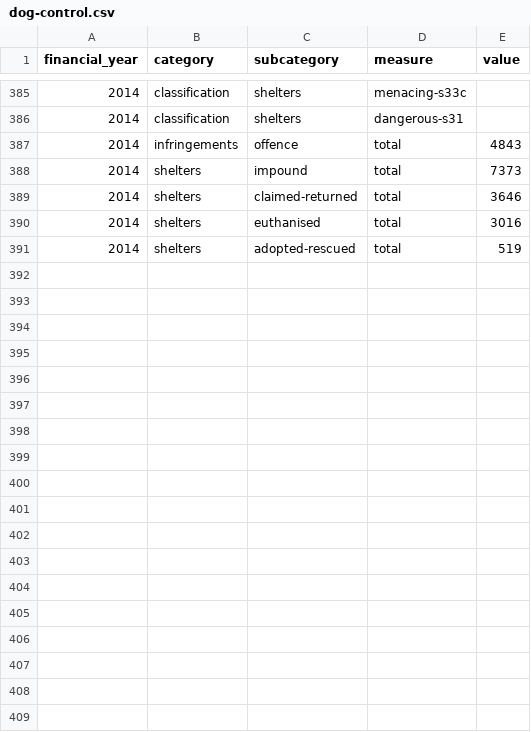
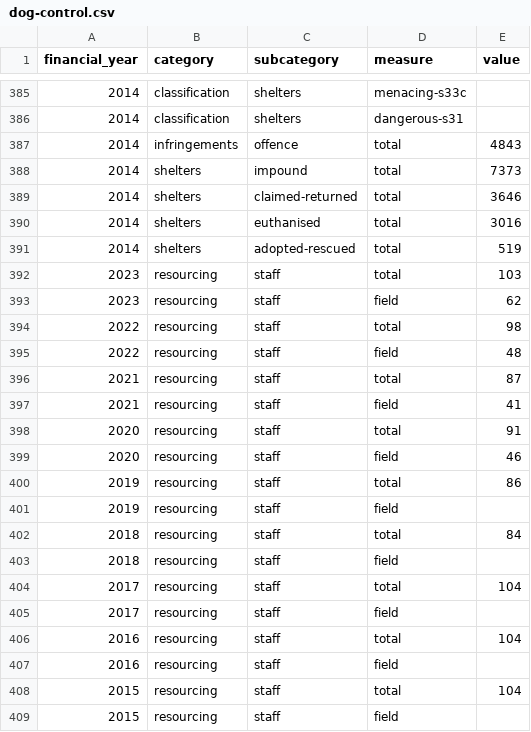
Before and after one commit to tesaunders/dog-control, a CSV file: data/dog-control.csv, drawn as a sheet; only a part is shown, gaps mark what is left out; the diff names each change by its address in the sheet, - before the commit and + after, or states it on an @@ line.

Commit message:
Updated data with available staff headcount numbers from reports

```diff
--- a/data/dog-control.csv
+++ b/data/dog-control.csv
+row 392: 2023 | resourcing | staff | total | 103
+row 393: 2023 | resourcing | staff | field | 62
+row 394: 2022 | resourcing | staff | total | 98
+row 395: 2022 | resourcing | staff | field | 48
+row 396: 2021 | resourcing | staff | total | 87
+row 397: 2021 | resourcing | staff | field | 41
+row 398: 2020 | resourcing | staff | total | 91
+row 399: 2020 | resourcing | staff | field | 46
+row 400: 2019 | resourcing | staff | total | 86
+row 401: 2019 | resourcing | staff | field
+row 402: 2018 | resourcing | staff | total | 84
+row 403: 2018 | resourcing | staff | field
+row 404: 2017 | resourcing | staff | total | 104
+row 405: 2017 | resourcing | staff | field
+row 406: 2016 | resourcing | staff | total | 104
+row 407: 2016 | resourcing | staff | field
+row 408: 2015 | resourcing | staff | total | 104
+row 409: 2015 | resourcing | staff | field
```
